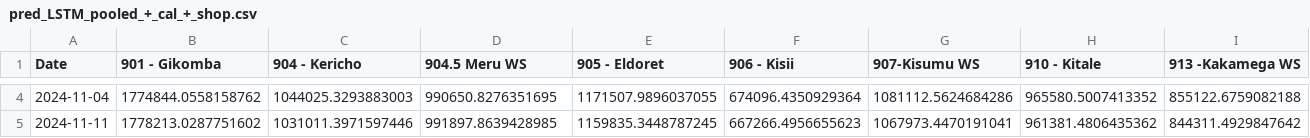
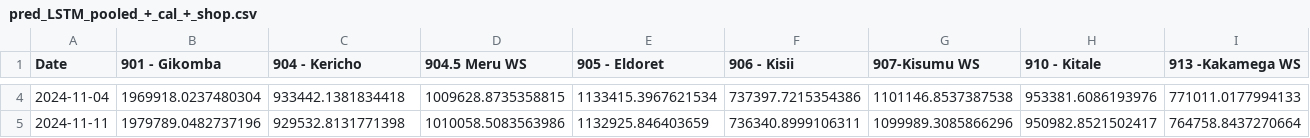
Before and after one commit to Kate-Maina/Group-2-Capstone-Project, a CSV file: data/pred_LSTM_pooled_+_cal_+_shop.csv, drawn as a sheet; only a part is shown, gaps mark what is left out; the diff covers the shown part only; the diff names each change by its address in the sheet, - before the commit and + after, or states it on an @@ line.

```diff
--- a/data/pred_LSTM_pooled_+_cal_+_shop.csv
+++ b/data/pred_LSTM_pooled_+_cal_+_shop.csv
-B4 (901 - Gikomba): 1774844.0558158762
+B4 (901 - Gikomba): 1969918.0237480304
-C4 (904 - Kericho): 1044025.3293883003
+C4 (904 - Kericho): 933442.1381834418
-D4 (904.5 Meru WS): 990650.8276351695
+D4 (904.5 Meru WS): 1009628.8735358815
-E4 (905 - Eldoret): 1171507.9896037055
+E4 (905 - Eldoret): 1133415.3967621534
-F4 (906 - Kisii): 674096.4350929364
+F4 (906 - Kisii): 737397.7215354386
-G4 (907-Kisumu WS): 1081112.5624684286
+G4 (907-Kisumu WS): 1101146.8537387538
-H4 (910 - Kitale): 965580.5007413352
+H4 (910 - Kitale): 953381.6086193976
-I4 (913 -Kakamega WS): 855122.6759082188
+I4 (913 -Kakamega WS): 771011.0177994133
-B5 (901 - Gikomba): 1778213.0287751602
+B5 (901 - Gikomba): 1979789.0482737196
-C5 (904 - Kericho): 1031011.3971597446
+C5 (904 - Kericho): 929532.8131771398
-D5 (904.5 Meru WS): 991897.8639428985
+D5 (904.5 Meru WS): 1010058.5083563986
-E5 (905 - Eldoret): 1159835.3448787245
+E5 (905 - Eldoret): 1132925.846403659
-F5 (906 - Kisii): 667266.4956655623
+F5 (906 - Kisii): 736340.8999106311
-G5 (907-Kisumu WS): 1067973.4470191041
+G5 (907-Kisumu WS): 1099989.3085866296
-H5 (910 - Kitale): 961381.4806435362
+H5 (910 - Kitale): 950982.8521502417
-I5 (913 -Kakamega WS): 844311.4929847642
+I5 (913 -Kakamega WS): 764758.8437270664
```
Also changed, not shown: 116 edited cells elsewhere in this file, data/leaderboard_all_models.csv, data/per_shop_rmse_all_models.csv, 5 other files.
